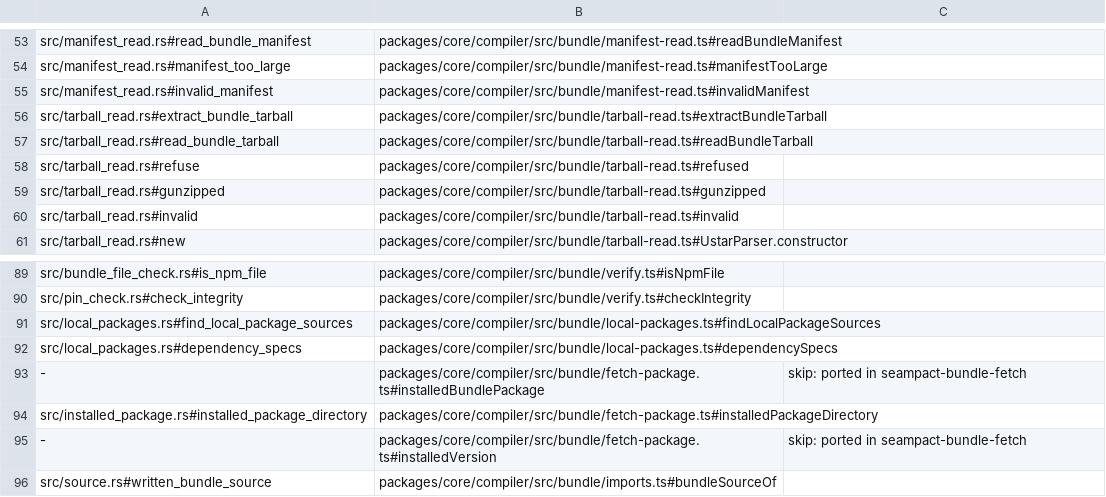
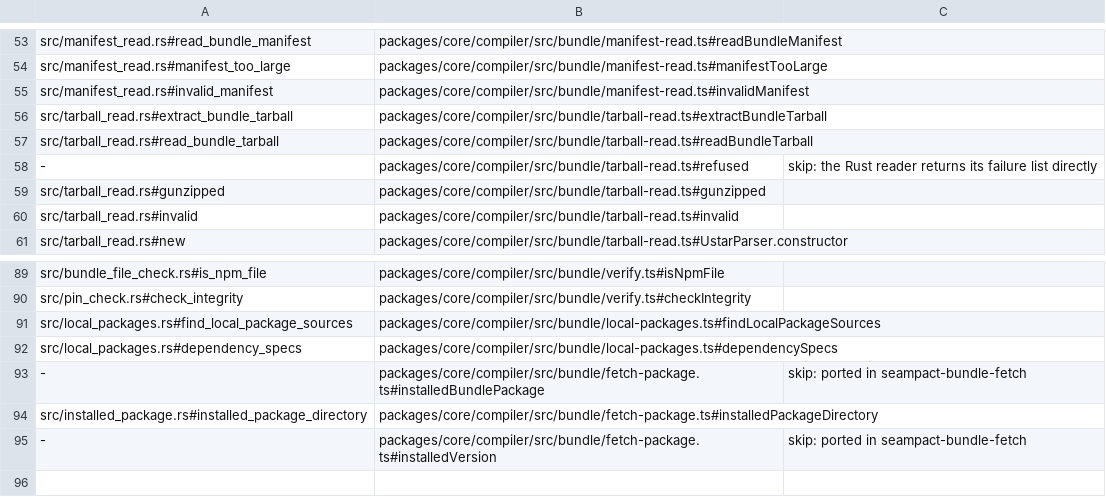
Before and after one commit to jubasse/seampact, a TSV file: crates/bundle/trace.tsv, drawn as a sheet; only a part is shown, gaps mark what is left out.

```diff
--- a/crates/bundle/trace.tsv
+++ b/crates/bundle/trace.tsv
@@ -57,3 +57,3 @@ src/tarball_read.rs#extract_bundle_tarball	packages/core/compiler/src/bundle/tar
 src/tarball_read.rs#read_bundle_tarball	packages/core/compiler/src/bundle/tarball-read.ts#readBundleTarball
-src/tarball_read.rs#refuse	packages/core/compiler/src/bundle/tarball-read.ts#refused
+-	packages/core/compiler/src/bundle/tarball-read.ts#refused	skip: the Rust reader returns its failure list directly
 src/tarball_read.rs#gunzipped	packages/core/compiler/src/bundle/tarball-read.ts#gunzipped
@@ -95,2 +95 @@ src/installed_package.rs#installed_package_directory	packages/core/compiler/src/
 -	packages/core/compiler/src/bundle/fetch-package.ts#installedVersion	skip: ported in seampact-bundle-fetch
-src/source.rs#written_bundle_source	packages/core/compiler/src/bundle/imports.ts#bundleSourceOf
```
Also changed, not shown: crates/bundle-fetch/trace.tsv, 1 other file.
